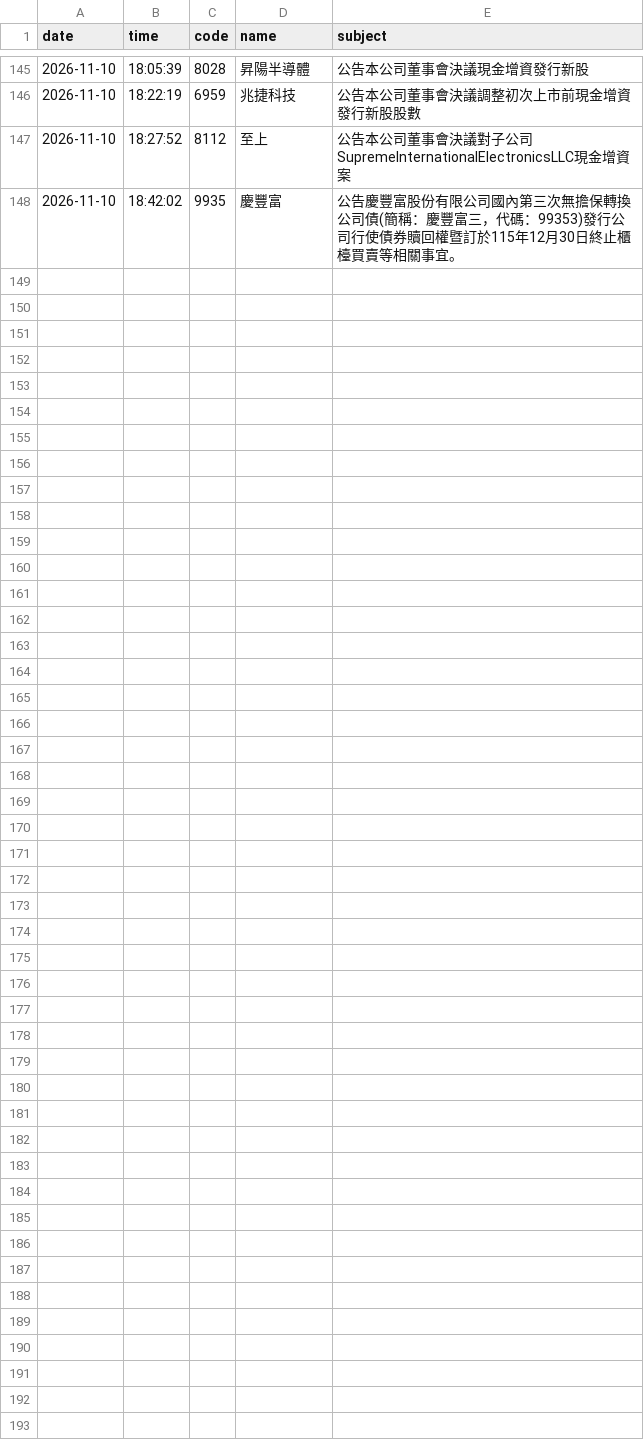
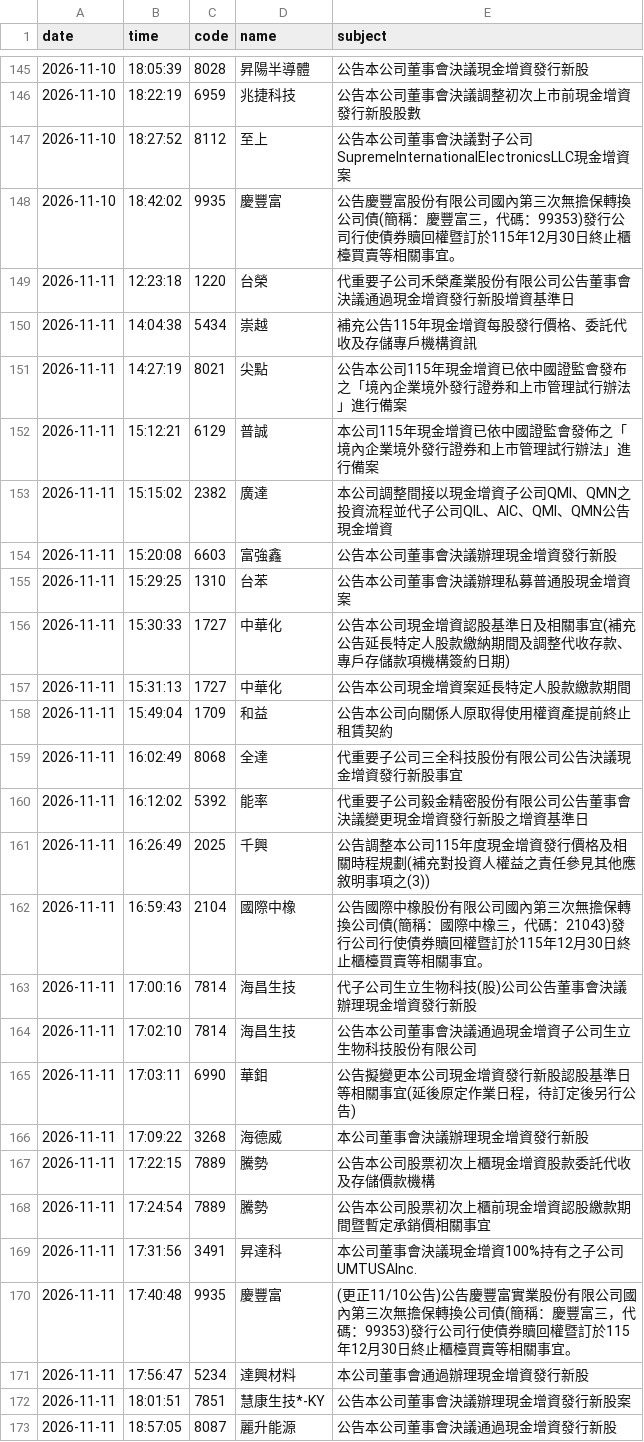
Before and after one commit to gelu27/Stock-lab, a CSV file: data/material_news.csv, drawn as a sheet; only a part is shown, gaps mark what is left out.

```diff
--- a/data/material_news.csv
+++ b/data/material_news.csv
@@ -148 +148,26 @@ date,time,code,name,subject
 2026-11-10,18:42:02,9935,慶豐富,公告慶豐富股份有限公司國內第三次無擔保轉換公司債(簡稱：慶豐富三，代碼：99353)發行公司行使債券贖回權暨訂於115年12月30日終止櫃檯買賣等相關事宜。
+2026-11-11,12:23:18,1220,台榮,代重要子公司禾榮產業股份有限公司公告董事會決議通過現金增資發行新股增資基準日
+2026-11-11,14:04:38,5434,崇越,補充公告115年現金增資每股發行價格、委託代收及存儲專戶機構資訊
+2026-11-11,14:27:19,8021,尖點,公告本公司115年現金增資已依中國證監會發布之「境內企業境外發行證券和上市管理試行辦法」進行備案
+2026-11-11,15:12:21,6129,普誠,本公司115年現金增資已依中國證監會發佈之「境內企業境外發行證券和上市管理試行辦法」進行備案
+2026-11-11,15:15:02,2382,廣達,本公司調整間接以現金增資子公司QMI、QMN之投資流程並代子公司QIL、AIC、QMI、QMN公告現金增資
+2026-11-11,15:20:08,6603,富強鑫,公告本公司董事會決議辦理現金增資發行新股
+2026-11-11,15:29:25,1310,台苯,公告本公司董事會決議辦理私募普通股現金增資案
+2026-11-11,15:30:33,1727,中華化,公告本公司現金增資認股基準日及相關事宜(補充公告延長特定人股款繳納期間及調整代收存款、專戶存儲款項機構簽約日期)
+2026-11-11,15:31:13,1727,中華化,公告本公司現金增資案延長特定人股款繳款期間
+2026-11-11,15:49:04,1709,和益,公告本公司向關係人原取得使用權資產提前終止租賃契約
+2026-11-11,16:02:49,8068,全達,代重要子公司三全科技股份有限公司公告決議現金增資發行新股事宜
+2026-11-11,16:12:02,5392,能率,代重要子公司毅金精密股份有限公司公告董事會決議變更現金增資發行新股之增資基準日
+2026-11-11,16:26:49,2025,千興,公告調整本公司115年度現金增資發行價格及相關時程規劃(補充對投資人權益之責任參見其他應敘明事項之(3))
+2026-11-11,16:59:43,2104,國際中橡,公告國際中橡股份有限公司國內第三次無擔保轉換公司債(簡稱：國際中橡三，代碼：21043)發行公司行使債券贖回權暨訂於115年12月30日終止櫃檯買賣等相關事宜。
+2026-11-11,17:00:16,7814,海昌生技,代子公司生立生物科技(股)公司公告董事會決議辦理現金增資發行新股
+2026-11-11,17:02:10,7814,海昌生技,公告本公司董事會決議通過現金增資子公司生立生物科技股份有限公司
+2026-11-11,17:03:11,6990,華鉬,公告擬變更本公司現金增資發行新股認股基準日等相關事宜(延後原定作業日程，待訂定後另行公告)
+2026-11-11,17:09:22,3268,海德威,本公司董事會決議辦理現金增資發行新股
+2026-11-11,17:22:15,7889,騰勢,公告本公司股票初次上櫃現金增資股款委託代收及存儲價款機構
+2026-11-11,17:24:54,7889,騰勢,公告本公司股票初次上櫃前現金增資認股繳款期間暨暫定承銷價相關事宜
+2026-11-11,17:31:56,3491,昇達科,本公司董事會決議現金增資100%持有之子公司UMTUSAInc.
+2026-11-11,17:40:48,9935,慶豐富,(更正11/10公告)公告慶豐富實業股份有限公司國內第三次無擔保轉換公司債(簡稱：慶豐富三，代碼：99353)發行公司行使債券贖回權暨訂於115年12月30日終止櫃檯買賣等相關事宜。
+2026-11-11,17:56:47,5234,達興材料,本公司董事會通過辦理現金增資發行新股
+2026-11-11,18:01:51,7851,慧康生技*-KY,公告本公司董事會決議辦理現金增資發行新股案
+2026-11-11,18:57:05,8087,麗升能源,公告本公司董事會決議通過現金增資發行新股
```
Also changed, not shown: data/buyback.csv, data/calendar.csv, 43 other files.
